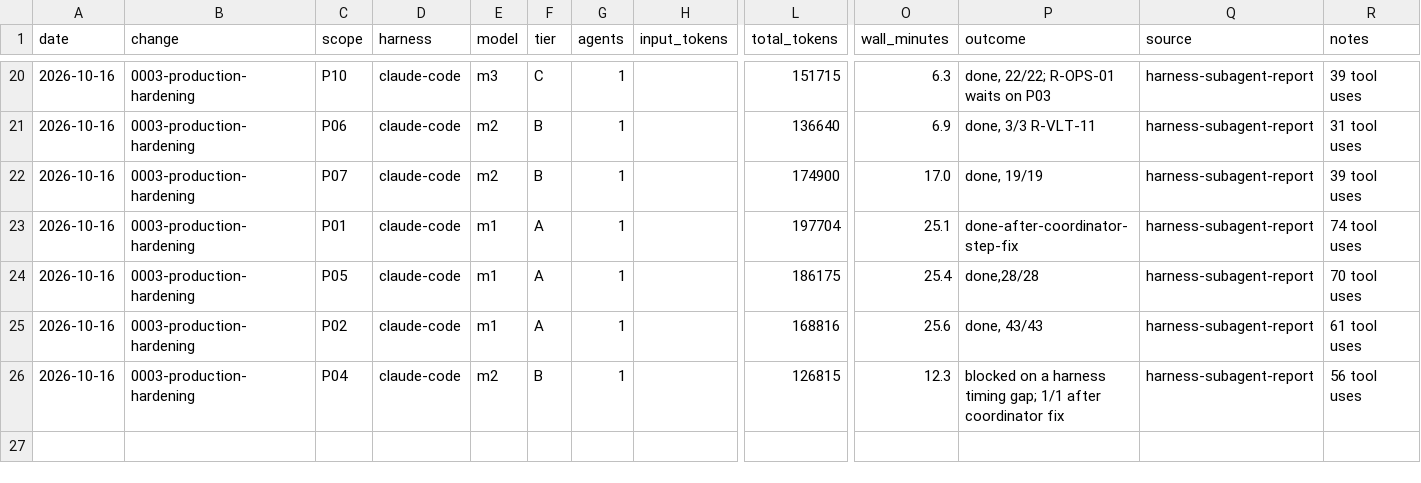
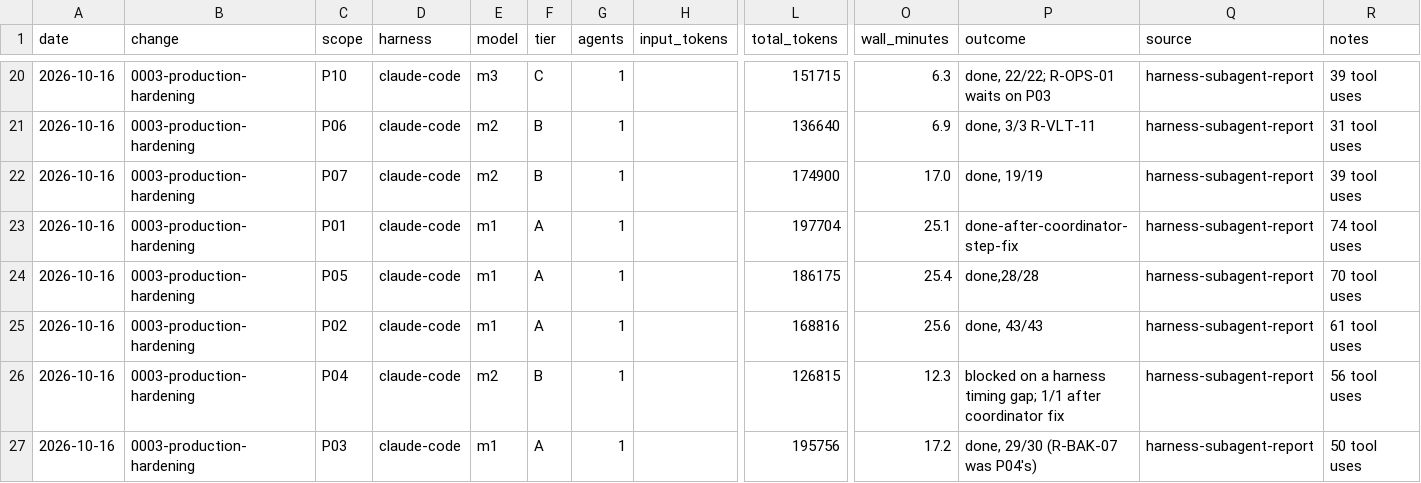
Before and after one commit to jmamcat/scratch-post, a CSV file: usage/ledger.csv, drawn as a sheet; only a part is shown, gaps mark what is left out; rows hold the shown columns only; the diff names each change by its address in the sheet, - before the commit and + after, or states it on an @@ line.

```diff
--- a/usage/ledger.csv
+++ b/usage/ledger.csv
+row 27: 2026-10-16 | 0003-production-hardening | P03 | claude-code | m1 | A | 1 |  | 195756 | 17.2 | done, 29/30 (R-BAK-07 was P04's) | harness-subagent-report | 50 tool uses
```
Also changed, not shown: 6 other files.
